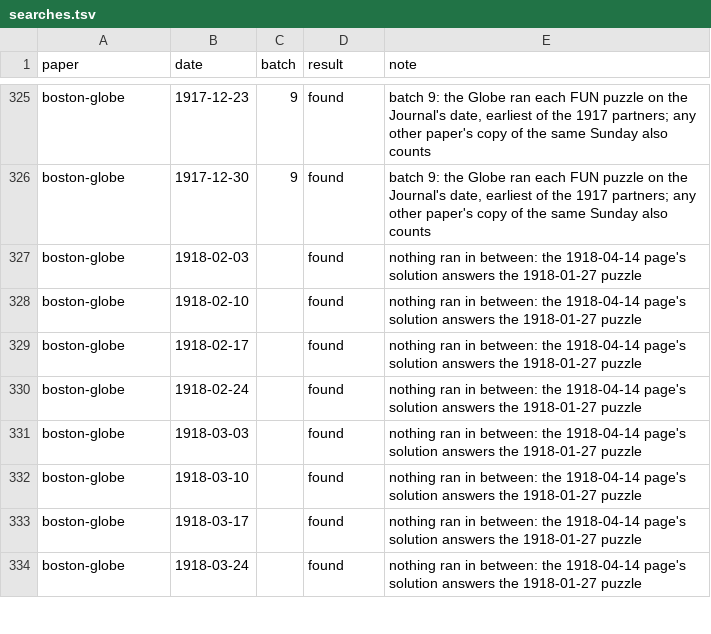
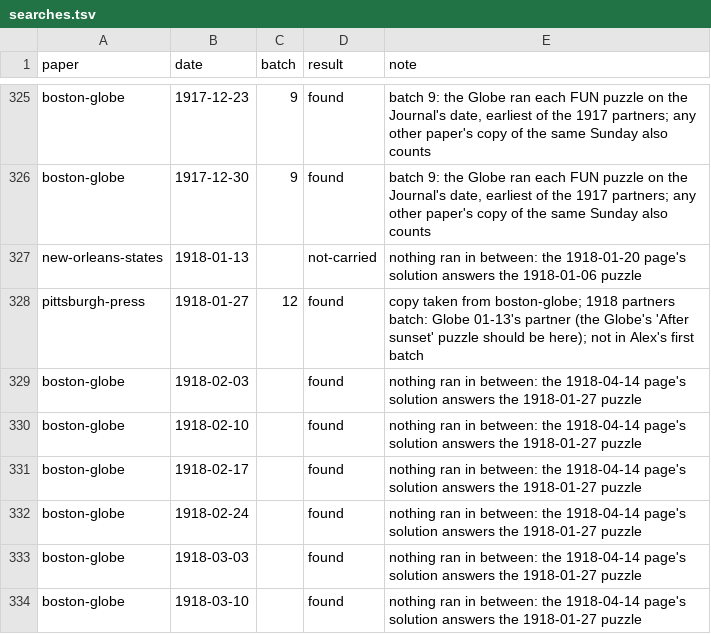
Before and after one commit to EveryPuzzleProject/newyorkworld, a TSV file: searches.tsv, drawn as a sheet; only a part is shown, gaps mark what is left out; the shorter side is filled out with more unchanged rows; the diff covers the shown part only; the diff names each change by its address in the sheet, - before the commit and + after, or states it on an @@ line.

```diff
--- a/searches.tsv
+++ b/searches.tsv
+row 327: new-orleans-states | 1918-01-13 |  | not-carried | nothing ran in between: the 1918-01-20 page's solution answers the 1918-01-06 puzzle
+row 328: pittsburgh-press | 1918-01-27 | 12 | found | copy taken from boston-globe; 1918 partners batch: Globe 01-13's partner (the Globe's 'After sunset' puzzle should be here); not in Alex's first batch
```
Also changed, not shown: 15 added rows elsewhere in this file, chain_pages.tsv, chains.tsv, 5 other files.
